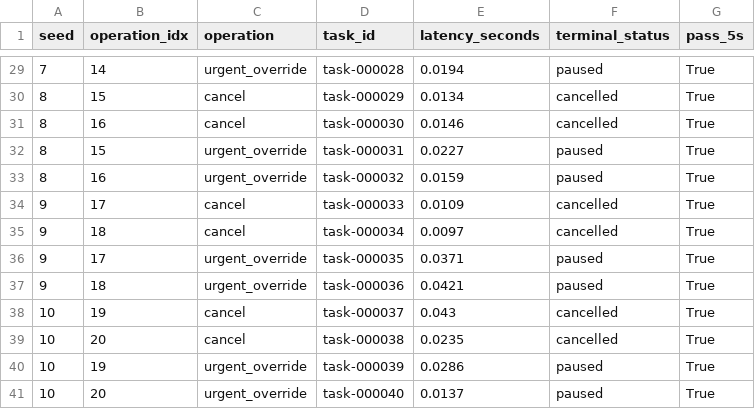
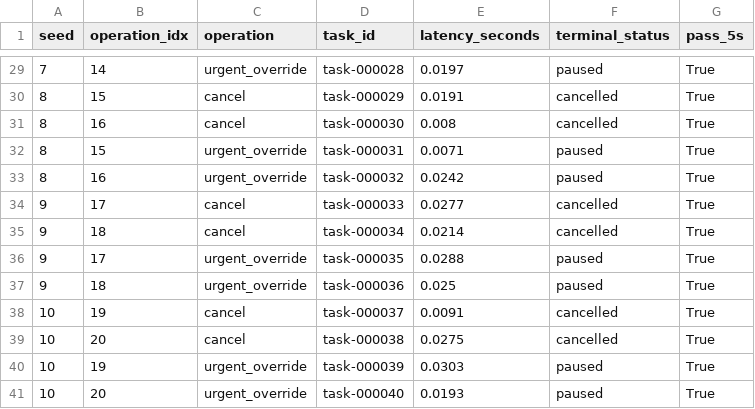
Before and after one commit to vaibhav3000/nimbus, a CSV file: results/final/N10/cancel.csv, drawn as a sheet; only a part is shown, gaps mark what is left out; the diff covers the shown part only.

```diff
--- a/results/final/N10/cancel.csv
+++ b/results/final/N10/cancel.csv
@@ -29,13 +29,13 @@ seed,operation_idx,operation,task_id,latency_seconds,terminal_status,pass_5s
-7,14,urgent_override,task-000028,0.0194,paused,True
-8,15,cancel,task-000029,0.0134,cancelled,True
-8,16,cancel,task-000030,0.0146,cancelled,True
-8,15,urgent_override,task-000031,0.0227,paused,True
-8,16,urgent_override,task-000032,0.0159,paused,True
-9,17,cancel,task-000033,0.0109,cancelled,True
-9,18,cancel,task-000034,0.0097,cancelled,True
-9,17,urgent_override,task-000035,0.0371,paused,True
-9,18,urgent_override,task-000036,0.0421,paused,True
-10,19,cancel,task-000037,0.043,cancelled,True
-10,20,cancel,task-000038,0.0235,cancelled,True
-10,19,urgent_override,task-000039,0.0286,paused,True
-10,20,urgent_override,task-000040,0.0137,paused,True
+7,14,urgent_override,task-000028,0.0197,paused,True
+8,15,cancel,task-000029,0.0191,cancelled,True
+8,16,cancel,task-000030,0.008,cancelled,True
+8,15,urgent_override,task-000031,0.0071,paused,True
+8,16,urgent_override,task-000032,0.0242,paused,True
+9,17,cancel,task-000033,0.0277,cancelled,True
+9,18,cancel,task-000034,0.0214,cancelled,True
+9,17,urgent_override,task-000035,0.0288,paused,True
+9,18,urgent_override,task-000036,0.025,paused,True
+10,19,cancel,task-000037,0.0091,cancelled,True
+10,20,cancel,task-000038,0.0275,cancelled,True
+10,19,urgent_override,task-000039,0.0303,paused,True
+10,20,urgent_override,task-000040,0.0193,paused,True
```
Also changed, not shown: 27 edited cells elsewhere in this file, results/final/N10/summary.csv, results/final/N9/cost.csv, 29 other files.
